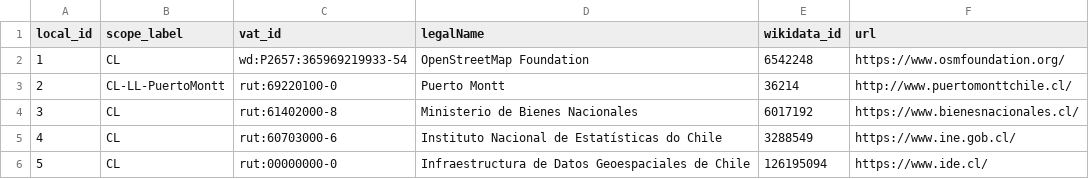
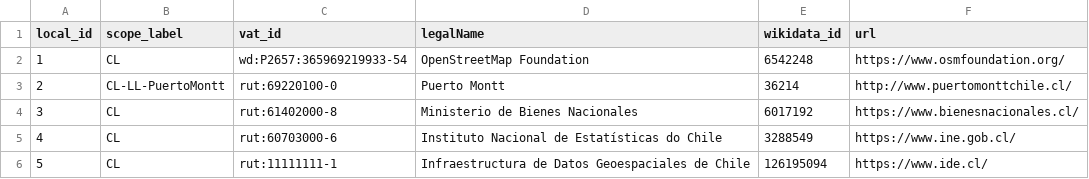
Before and after one commit to digital-guard/preserv-CL, a CSV file: data/donor.csv, drawn as a sheet.

Commit message:
Update donor.csv

```diff
--- a/data/donor.csv
+++ b/data/donor.csv
@@ -5,2 +5,2 @@ local_id,scope_label,vat_id,legalName,wikidata_id,url
 4,CL,rut:60703000-6,Instituto Nacional de Estatísticas do Chile,3288549,https://www.ine.gob.cl/
-5,CL,rut:00000000-0,Infraestructura de Datos Geoespaciales de Chile,126195094,https://www.ide.cl/
+5,CL,rut:11111111-1,Infraestructura de Datos Geoespaciales de Chile,126195094,https://www.ide.cl/
```
